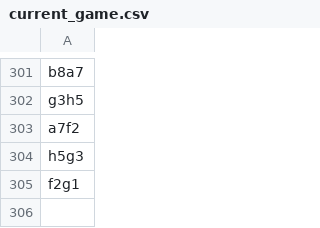
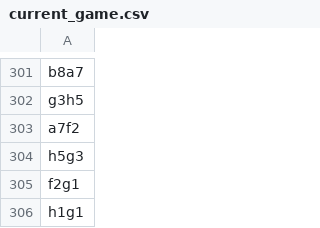
Before and after one commit to TomCasavant/latex-chess, a CSV file: games/current_game.csv, drawn as a sheet; only a part is shown, gaps mark what is left out; the diff names each change by its address in the sheet, - before the commit and + after, or states it on an @@ line.

```diff
--- a/games/current_game.csv
+++ b/games/current_game.csv
+row 306: h1g1
```
